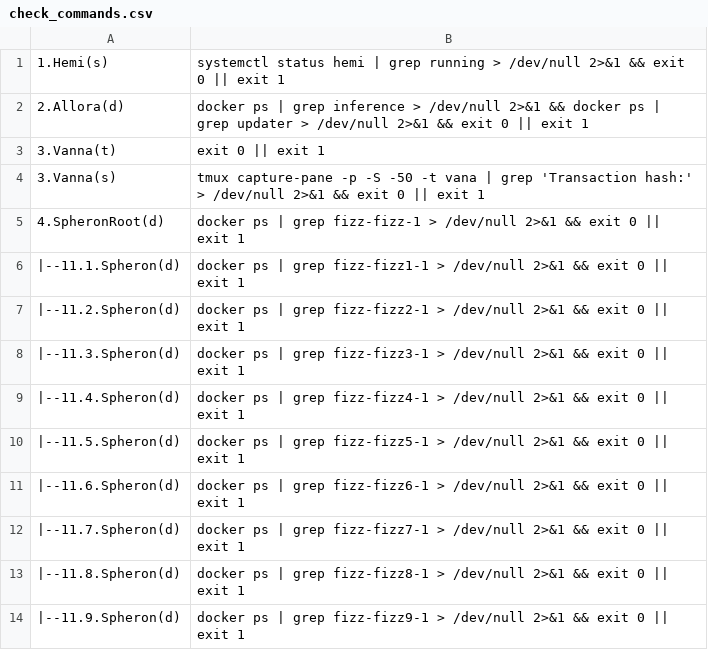
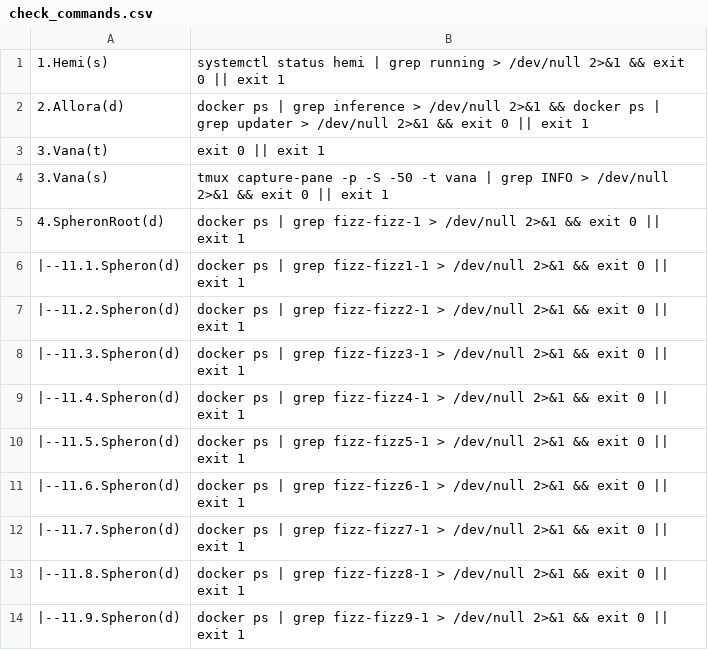
Before and after one commit to repchinskiy/cryptologo, a CSV file: check_commands.csv, drawn as a sheet.

Commit message:
Update check_commands.csv

```diff
--- a/check_commands.csv
+++ b/check_commands.csv
@@ -2,4 +2,4 @@
 2.Allora(d);docker ps | grep inference > /dev/null 2>&1 && docker ps | grep updater > /dev/null 2>&1 && exit 0 || exit 1
-3.Vanna(t);exit 0 || exit 1
-3.Vanna(s);tmux capture-pane -p -S -50 -t vana | grep 'Transaction hash:' > /dev/null 2>&1 && exit 0 || exit 1
+3.Vana(t);exit 0 || exit 1
+3.Vana(s);tmux capture-pane -p -S -50 -t vana | grep INFO > /dev/null 2>&1 && exit 0 || exit 1
 4.SpheronRoot(d);docker ps | grep fizz-fizz-1 > /dev/null 2>&1 && exit 0 || exit 1
```
